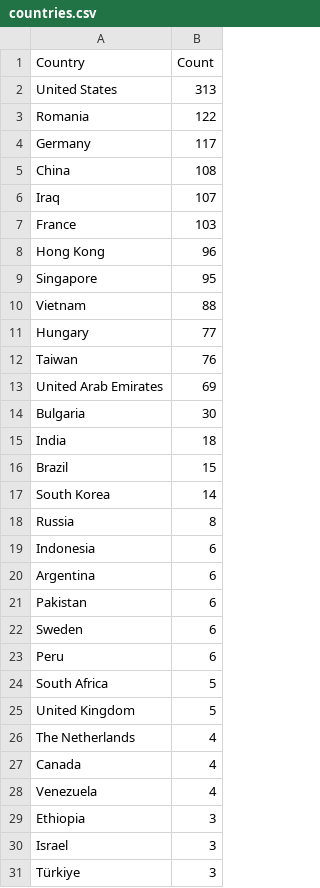
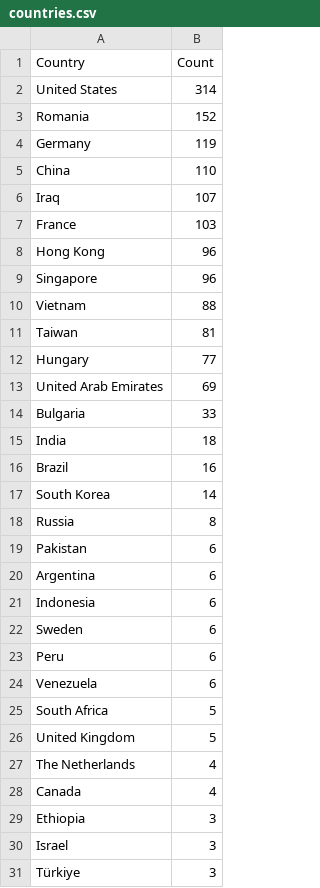
Before and after one commit to Prabhath-de/cowrie-analysis, a CSV file: csv/countries.csv, drawn as a sheet; only a part is shown; the diff covers the shown part only.

```diff
--- a/csv/countries.csv
+++ b/csv/countries.csv
@@ -1,6 +1,6 @@
 Country,Count
-United States,313
-Romania,122
-Germany,117
-China,108
+United States,314
+Romania,152
+Germany,119
+China,110
 Iraq,107
@@ -8,17 +8,18 @@ France,103
 Hong Kong,96
-Singapore,95
+Singapore,96
 Vietnam,88
+Taiwan,81
 Hungary,77
-Taiwan,76
 United Arab Emirates,69
-Bulgaria,30
+Bulgaria,33
 India,18
-Brazil,15
+Brazil,16
 South Korea,14
 Russia,8
+Pakistan,6
+Argentina,6
 Indonesia,6
-Argentina,6
-Pakistan,6
 Sweden,6
 Peru,6
+Venezuela,6
 South Africa,5
@@ -27,3 +28,2 @@ The Netherlands,4
 Canada,4
-Venezuela,4
 Ethiopia,3
```
Also changed, not shown: 1 added row, 1 removed row, 2 moved rows and 1 edited cell elsewhere in this file, csv/all_logs.csv, csv/passwords.csv, 9 other files.
